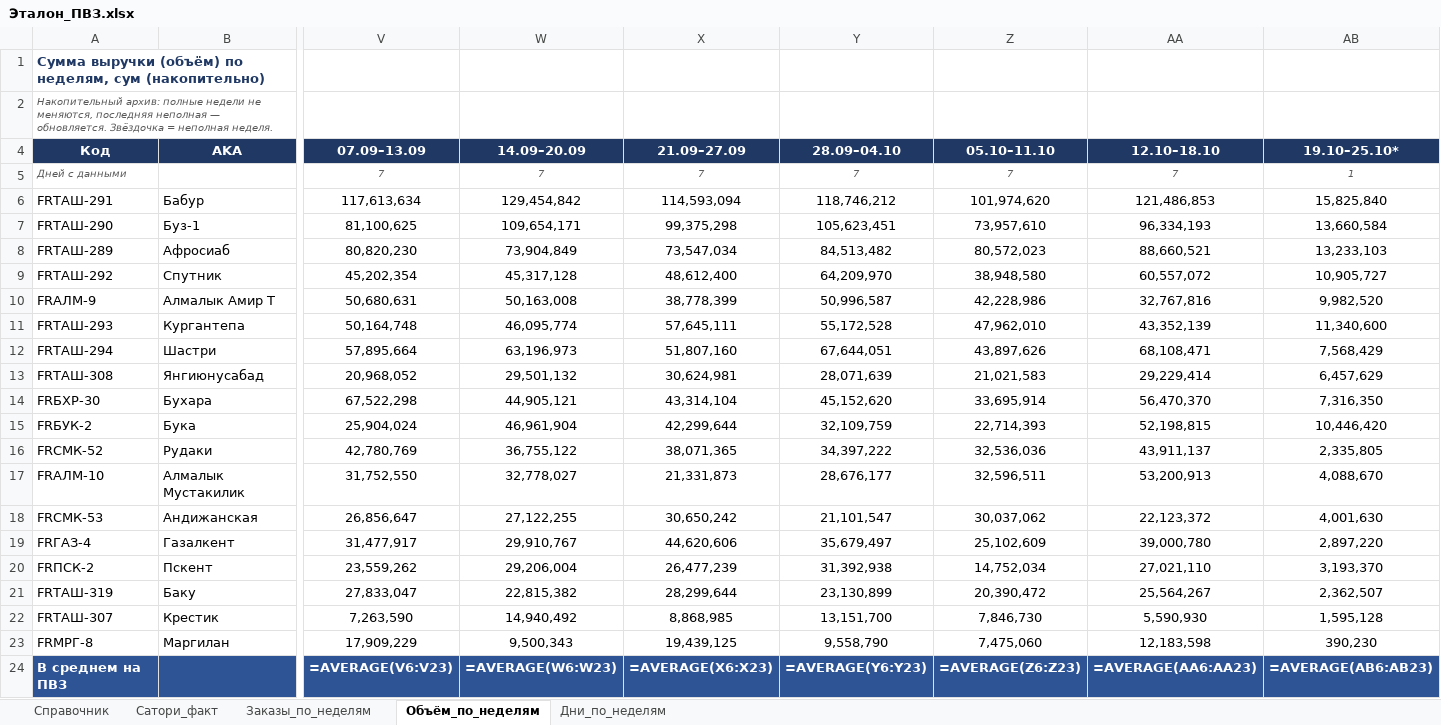
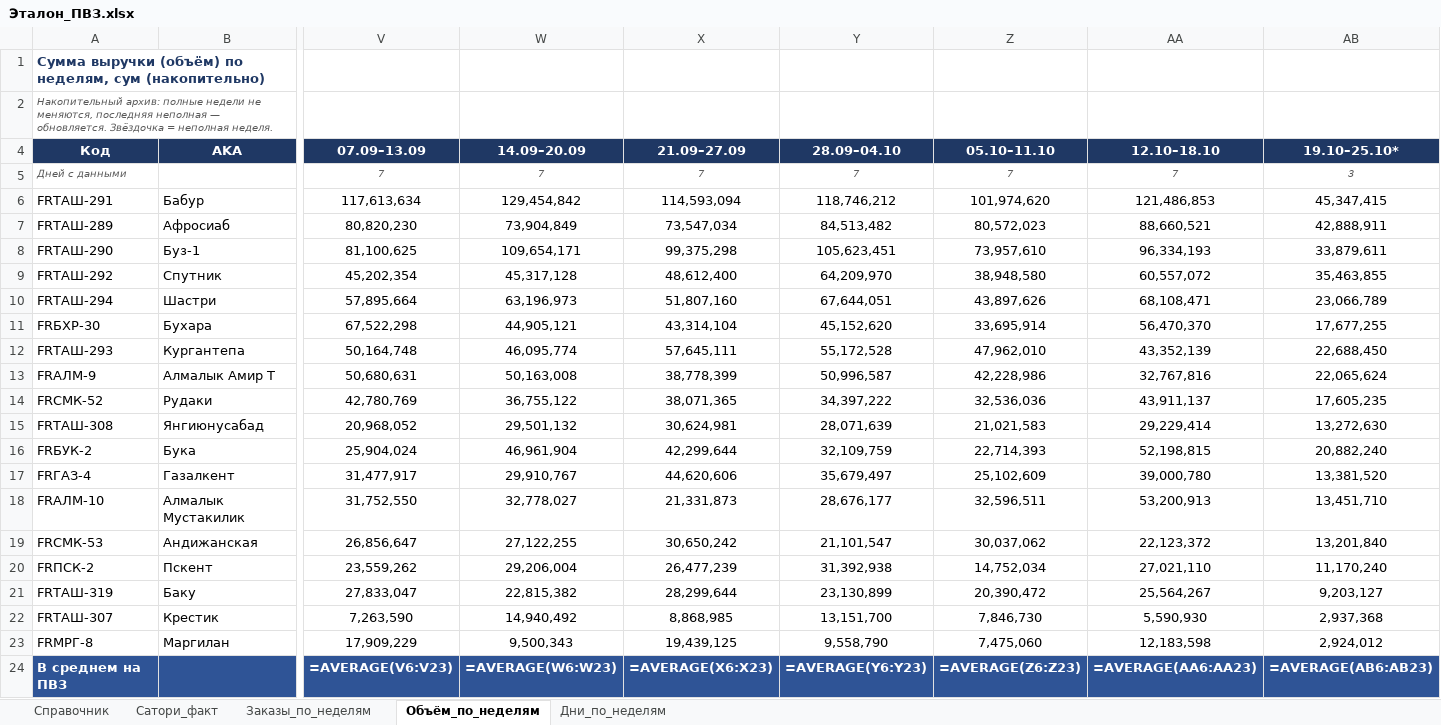
Before and after one commit to MyDarling1/Project-X, an Excel workbook: Эталон_ПВЗ.xlsx, sheet Объём_по_неделям, drawn as a sheet; only a part is shown, gaps mark what is left out; values as stored, in another font and other column widths than the file's, no borders; formulas without a stored value are shown as written; removed rows and columns are numbered as before the commit, all else as after; rows hold the shown columns only; the diff names each change by its address in the sheet, - before the commit and + after, or states it on an @@ line.

```diff
--- a/Эталон_ПВЗ.xlsx (sheet Объём_по_неделям)
+++ b/Эталон_ПВЗ.xlsx (sheet Объём_по_неделям)
-AB5 (19.10–25.10*): 1
+AB5 (19.10–25.10*): 3
-AB6 (19.10–25.10*): 15,825,840
+AB6 (19.10–25.10*): 45,347,415
-row 7: FRТАШ-290 | Буз-1 | 81,100,625 | 109,654,171 | 99,375,298 | 105,623,451 | 73,957,610 | 96,334,193 | 13,660,584
-AB7 (19.10–25.10*): 13,233,103
+AB7 (19.10–25.10*): 42,888,911
+row 8: FRТАШ-290 | Буз-1 | 81,100,625 | 109,654,171 | 99,375,298 | 105,623,451 | 73,957,610 | 96,334,193 | 33,879,611
-AB9 (19.10–25.10*): 10,905,727
+AB9 (19.10–25.10*): 35,463,855
-row 10: FRАЛМ-9 | Алмалык Амир Т | 50,680,631 | 50,163,008 | 38,778,399 | 50,996,587 | 42,228,986 | 32,767,816 | 9,982,520
-row 11: FRТАШ-293 | Кургантепа | 50,164,748 | 46,095,774 | 57,645,111 | 55,172,528 | 47,962,010 | 43,352,139 | 11,340,600
-AB10 (19.10–25.10*): 7,568,429
+AB10 (19.10–25.10*): 23,066,789
-row 13: FRТАШ-308 | Янгиюнусабад | 20,968,052 | 29,501,132 | 30,624,981 | 28,071,639 | 21,021,583 | 29,229,414 | 6,457,629
-AB11 (19.10–25.10*): 7,316,350
+AB11 (19.10–25.10*): 17,677,255
-row 15: FRБУК-2 | Бука | 25,904,024 | 46,961,904 | 42,299,644 | 32,109,759 | 22,714,393 | 52,198,815 | 10,446,420
+row 12: FRТАШ-293 | Кургантепа | 50,164,748 | 46,095,774 | 57,645,111 | 55,172,528 | 47,962,010 | 43,352,139 | 22,688,450
+row 13: FRАЛМ-9 | Алмалык Амир Т | 50,680,631 | 50,163,008 | 38,778,399 | 50,996,587 | 42,228,986 | 32,767,816 | 22,065,624
-AB14 (19.10–25.10*): 2,335,805
+AB14 (19.10–25.10*): 17,605,235
+row 15: FRТАШ-308 | Янгиюнусабад | 20,968,052 | 29,501,132 | 30,624,981 | 28,071,639 | 21,021,583 | 29,229,414 | 13,272,630
+row 16: FRБУК-2 | Бука | 25,904,024 | 46,961,904 | 42,299,644 | 32,109,759 | 22,714,393 | 52,198,815 | 20,882,240
+row 17: FRГАЗ-4 | Газалкент | 31,477,917 | 29,910,767 | 44,620,606 | 35,679,497 | 25,102,609 | 39,000,780 | 13,381,520
-AB18 (19.10–25.10*): 4,088,670
+AB18 (19.10–25.10*): 13,451,710
-AB19 (19.10–25.10*): 4,001,630
+AB19 (19.10–25.10*): 13,201,840
-row 19: FRГАЗ-4 | Газалкент | 31,477,917 | 29,910,767 | 44,620,606 | 35,679,497 | 25,102,609 | 39,000,780 | 2,897,220
-AB20 (19.10–25.10*): 3,193,370
+AB20 (19.10–25.10*): 11,170,240
-AB21 (19.10–25.10*): 2,362,507
+AB21 (19.10–25.10*): 9,203,127
-AB22 (19.10–25.10*): 1,595,128
+AB22 (19.10–25.10*): 2,937,368
-AB23 (19.10–25.10*): 390,230
+AB23 (19.10–25.10*): 2,924,012
```
Also changed, not shown: sheet Заказы_по_неделям, sheet Дни_по_неделям, 1 other file.
